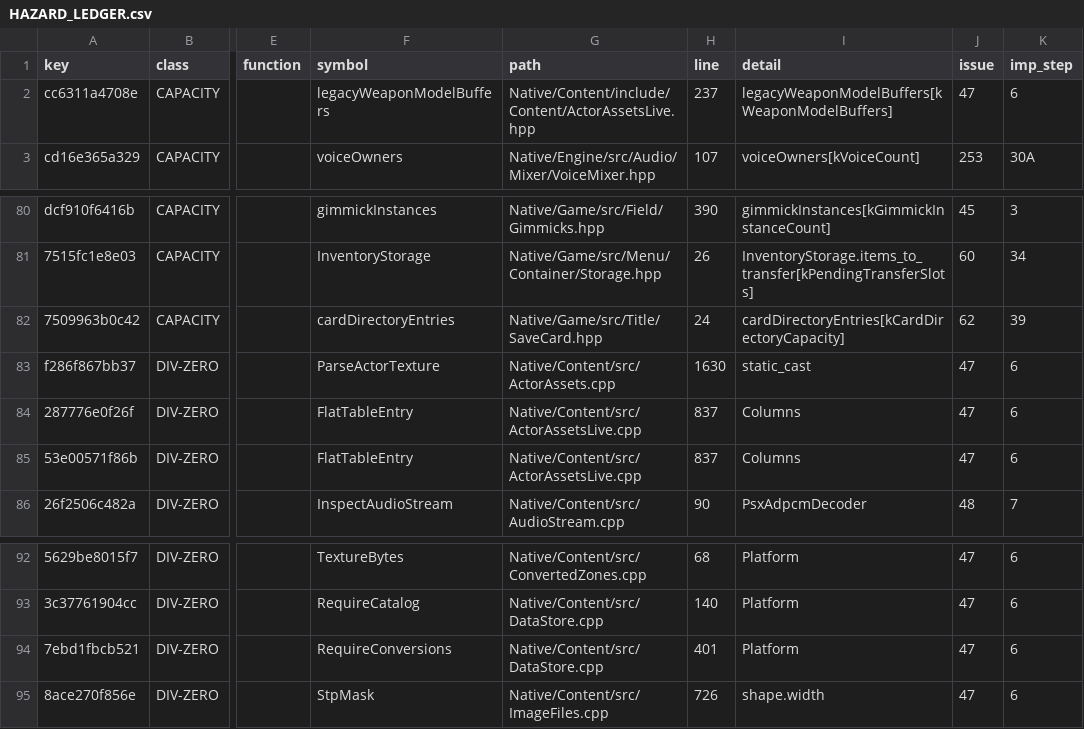
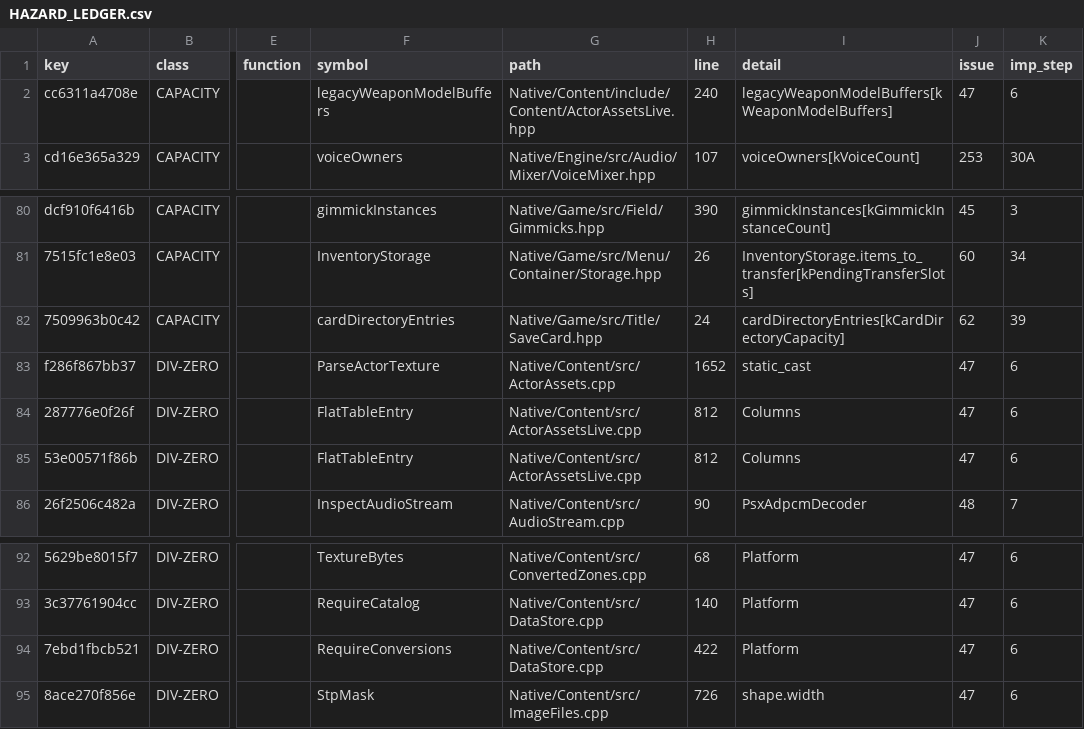
Before and after one commit to JEschete/VS-NativePort, a CSV file: Docs/ledgers/HAZARD_LEDGER.csv, drawn as a sheet; only a part is shown, gaps mark what is left out; the diff names each change by its address in the sheet, - before the commit and + after, or states it on an @@ line.

```diff
--- a/Docs/ledgers/HAZARD_LEDGER.csv
+++ b/Docs/ledgers/HAZARD_LEDGER.csv
-H2 (line): 237
+H2 (line): 240
-H83 (line): 1630
+H83 (line): 1652
-H84:H85 (line): 837
+H84:H85 (line): 812
-H94 (line): 401
+H94 (line): 422
```
Also changed, not shown: 27 other files.
